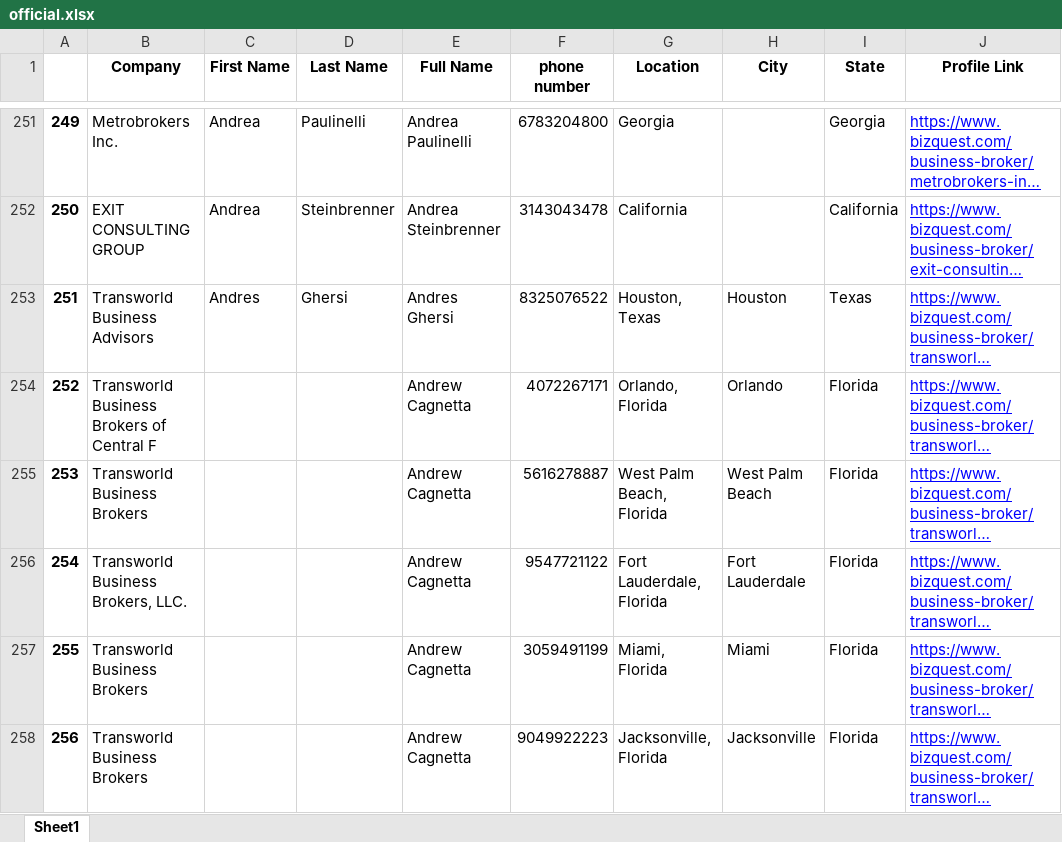
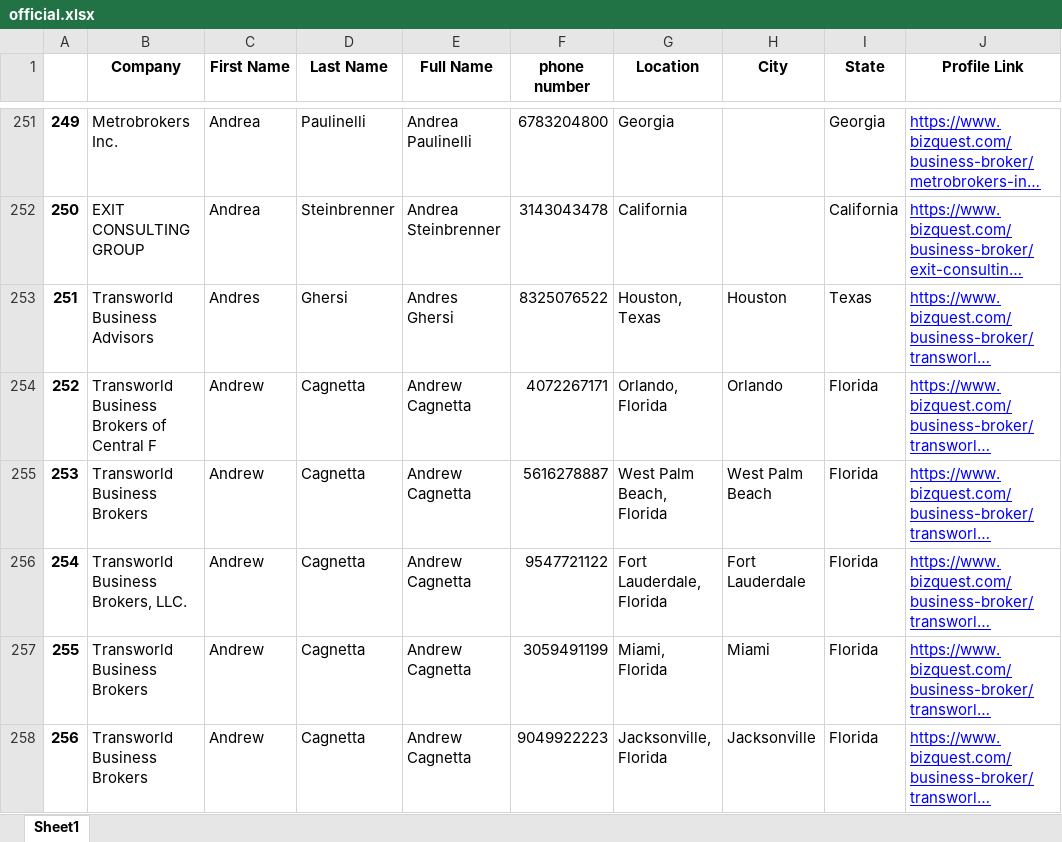
Before and after one commit to kathytran88/broker2, an Excel workbook: official.xlsx, sheet Sheet1, drawn as a sheet; only a part is shown, gaps mark what is left out; long unchanged cells end in …; values as stored, in another font and other column widths than the file's, no borders; the diff covers the shown part only; the diff names each change by its address in the sheet, - before the commit and + after, or states it on an @@ line.

```diff
--- a/official.xlsx (sheet Sheet1)
+++ b/official.xlsx (sheet Sheet1)
-C254:C258 (First Name): (empty)
+C254:C258 (First Name): Andrew
-D254:D258 (Last Name): (empty)
+D254:D258 (Last Name): Cagnetta
```
Also changed, not shown: 188 edited cells elsewhere in this sheet, 1 other file.
